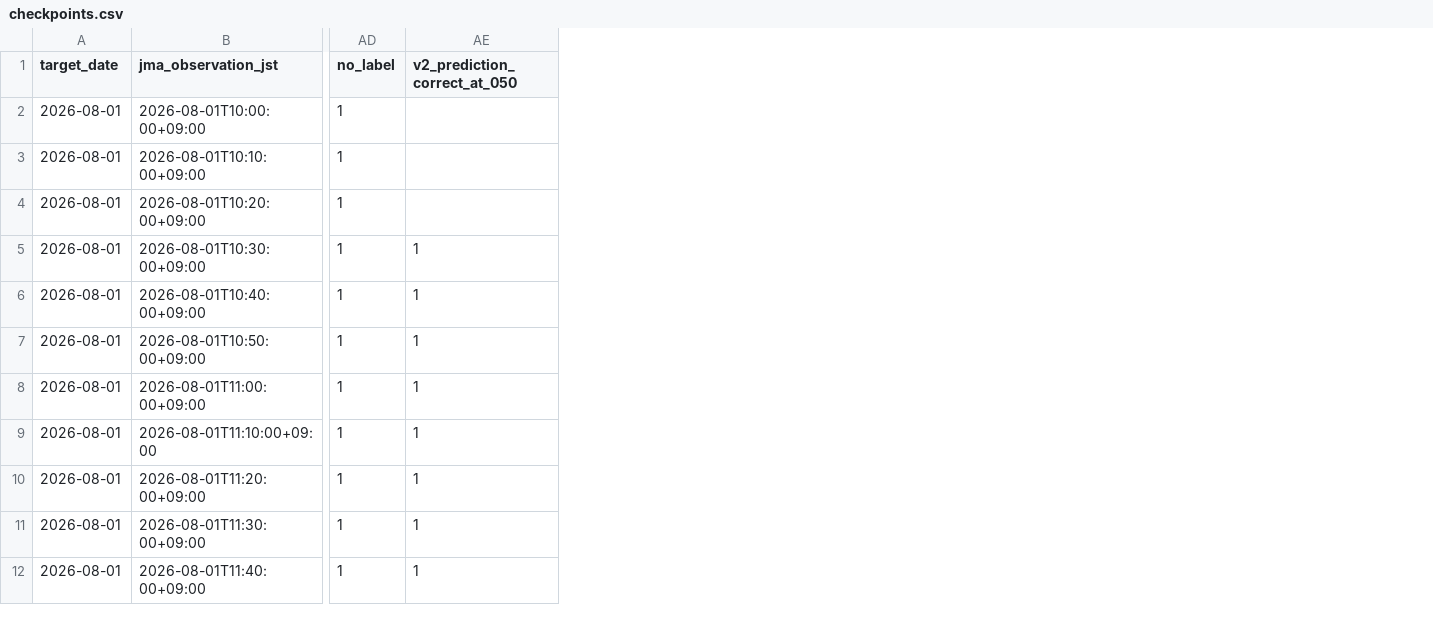
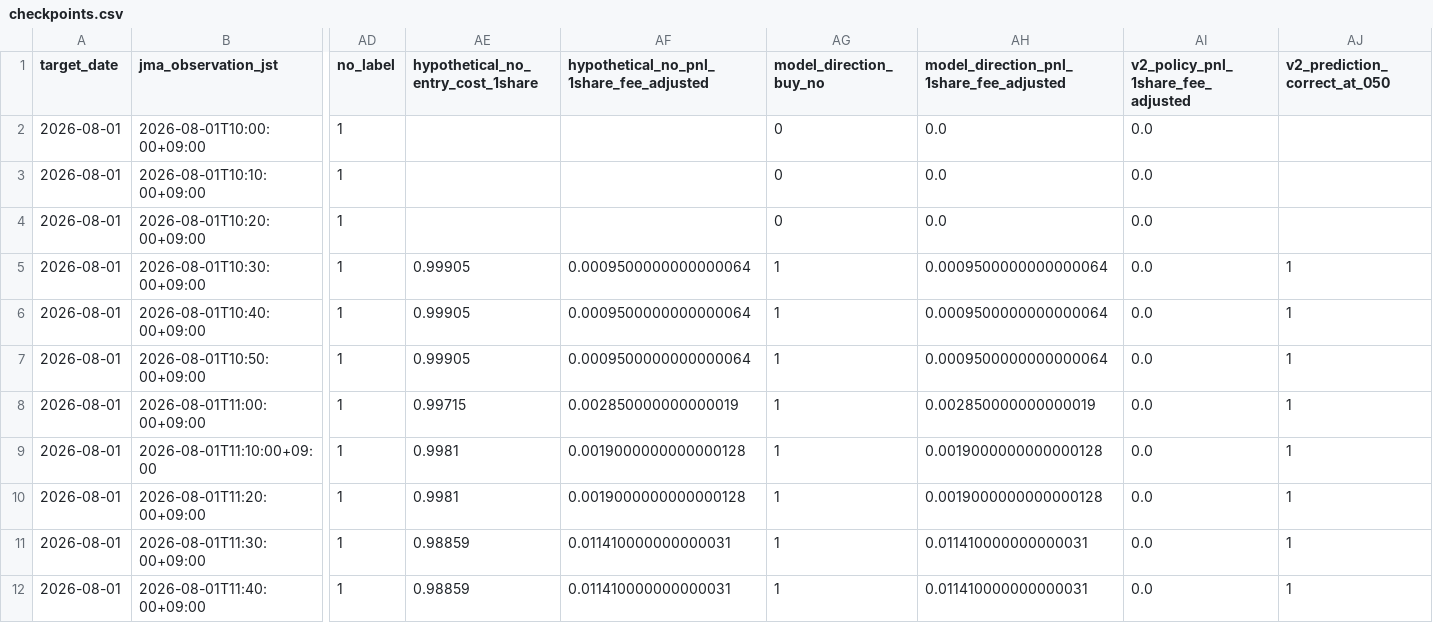
Before and after one commit to jiaruihz/pm_agents, a CSV file: docs/analysis/2026-08/generated/tokyo_overshoot_intraday_replay_v2/checkpoints.csv, drawn as a sheet; only a part is shown, gaps mark what is left out; the diff names each change by its address in the sheet, - before the commit and + after, or states it on an @@ line.

Commit message:
docs(weather): add Tokyo checkpoint PnL replay

```diff
--- a/docs/analysis/2026-08/generated/tokyo_overshoot_intraday_replay_v2/checkpoints.csv
+++ b/docs/analysis/2026-08/generated/tokyo_overshoot_intraday_replay_v2/checkpoints.csv
+column AE, rows 1-12: hypothetical_no_entry_cost_1share |  |  |  | 0.99905 | 0.99905 | 0.99905 | 0.99715 | 0.9981 | 0.9981 | 0.98859 | 0.98859
+column AF, rows 1-12: hypothetical_no_pnl_1share_fee_adjusted |  |  |  | 0.0009500000000000064 | 0.0009500000000000064 | 0.0009500000000000064 | 0.002850000000000019 | 0.0019000000000000128 | 0.0019000000000000128 | 0.011410000000000031 | 0.011410000000000031
+column AG (model_direction_buy_no), rows 2-12: 0 | 0 | 0 | 1 | 1 | 1 | 1 | 1 | 1 | 1 | 1
+column AH, rows 1-12: model_direction_pnl_1share_fee_adjusted | 0.0 | 0.0 | 0.0 | 0.0009500000000000064 | 0.0009500000000000064 | 0.0009500000000000064 | 0.002850000000000019 | 0.0019000000000000128 | 0.0019000000000000128 | 0.011410000000000031 | 0.011410000000000031
+column AI, rows 1-12: v2_policy_pnl_1share_fee_adjusted | 0.0 | 0.0 | 0.0 | 0.0 | 0.0 | 0.0 | 0.0 | 0.0 | 0.0 | 0.0 | 0.0
```
Also changed, not shown: 4 other files.
